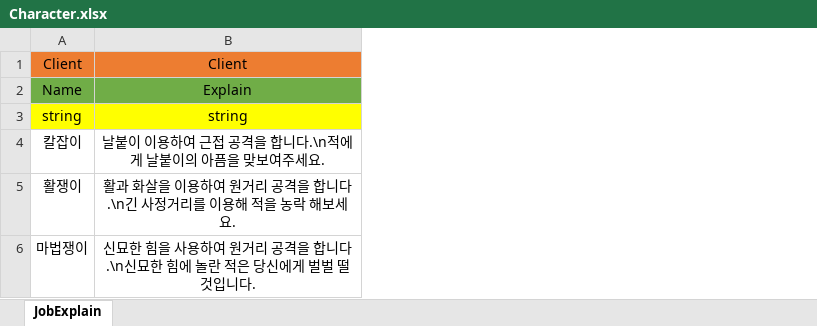
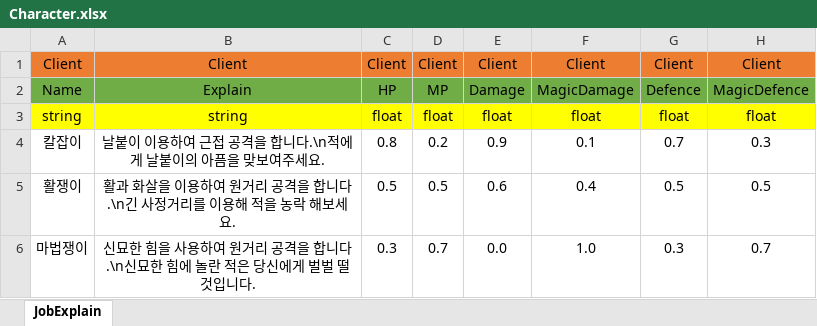
Before and after one commit to newmri/Core, an Excel workbook: Document/Data/Character/Character.xlsx, sheet JobExplain, drawn as a sheet; values as stored, in another font and other column widths than the file's, no borders; the diff names each change by its address in the sheet, - before the commit and + after, or states it on an @@ line.

```diff
--- a/Document/Data/Character/Character.xlsx (sheet JobExplain)
+++ b/Document/Data/Character/Character.xlsx (sheet JobExplain)
+column C, rows 1-6: Client | HP | float | 0.8 | 0.5 | 0.3
+column D, rows 1-6: Client | MP | float | 0.2 | 0.5 | 0.7
+column E, rows 1-6: Client | Damage | float | 0.9 | 0.6 | 0.0
+column F, rows 1-6: Client | MagicDamage | float | 0.1 | 0.4 | 1.0
+column G, rows 1-6: Client | Defence | float | 0.7 | 0.5 | 0.3
+column H, rows 1-6: Client | MagicDefence | float | 0.3 | 0.5 | 0.7
```
Also changed, not shown: 7 other files.
